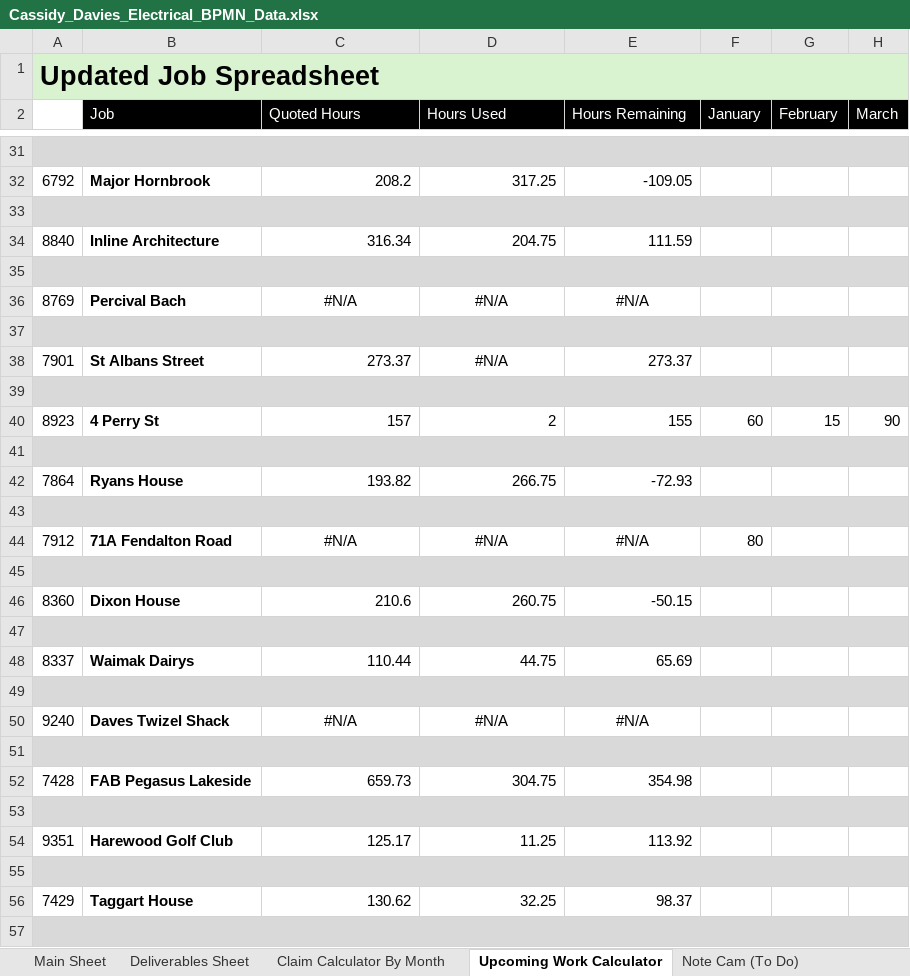
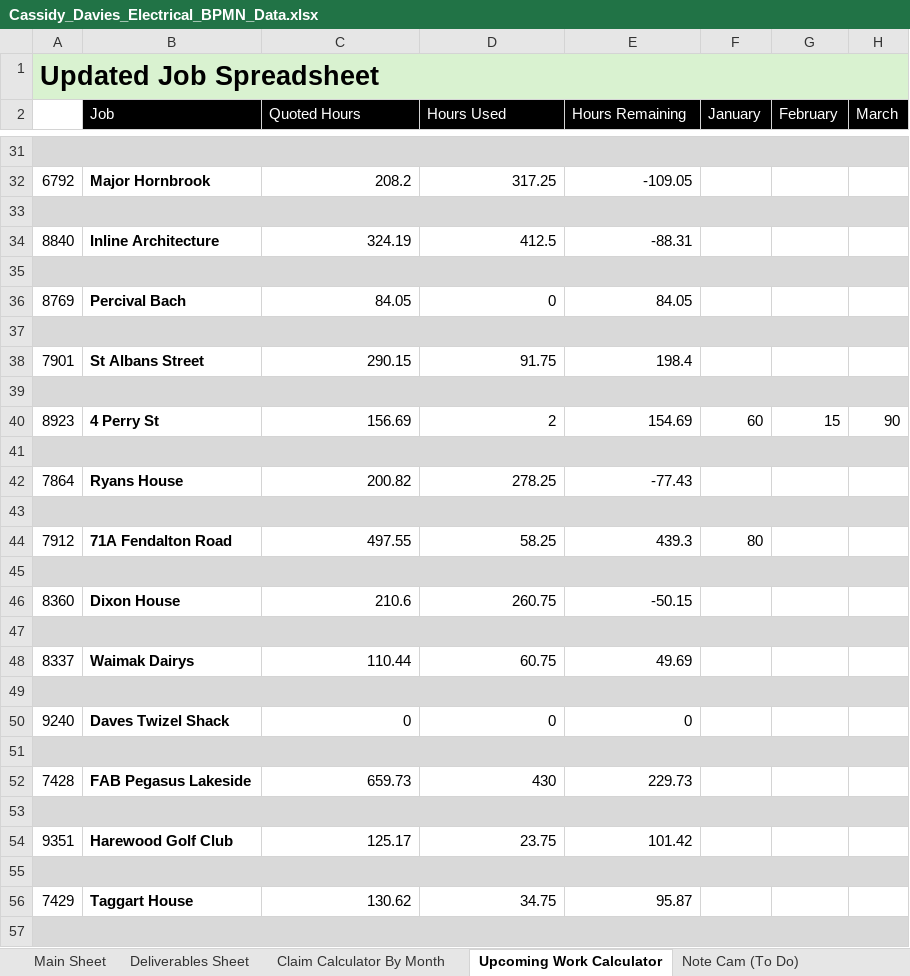
Before and after one commit to felixkwan2901/excel-dashboard, an Excel workbook: Cassidy_Davies_Electrical_BPMN_Data.xlsx, sheet Upcoming Work Calculator, drawn as a sheet; only a part is shown, gaps mark what is left out; values as stored, in another font and other column widths than the file's, no borders; conditional formats not drawn; the diff covers the shown part only; the diff names each change by its address in the sheet, - before the commit and + after, or states it on an @@ line.

```diff
--- a/Cassidy_Davies_Electrical_BPMN_Data.xlsx (sheet Upcoming Work Calculator)
+++ b/Cassidy_Davies_Electrical_BPMN_Data.xlsx (sheet Upcoming Work Calculator)
-C34 (Quoted Hours): 316.34
+C34 (Quoted Hours): 324.19
-D34 (Hours Used): 204.75
+D34 (Hours Used): 412.5
-E34 (Hours Remaining): 111.59
+E34 (Hours Remaining): -88.31
-C36 (Quoted Hours): #N/A
+C36 (Quoted Hours): 84.05
-C36:E36 alignment: center
+C36:E36 alignment: right
-D36 (Hours Used): #N/A
+D36 (Hours Used): 0
-E36 (Hours Remaining): #N/A
+E36 (Hours Remaining): 84.05
-C38 (Quoted Hours): 273.37
+C38 (Quoted Hours): 290.15
-D38 (Hours Used): #N/A
+D38 (Hours Used): 91.75
-D38 alignment: center
+D38 alignment: right
-E38 (Hours Remaining): 273.37
+E38 (Hours Remaining): 198.4
-C40 (Quoted Hours): 157
+C40 (Quoted Hours): 156.69
-E40 (Hours Remaining): 155
+E40 (Hours Remaining): 154.69
-C42 (Quoted Hours): 193.82
+C42 (Quoted Hours): 200.82
-D42 (Hours Used): 266.75
+D42 (Hours Used): 278.25
-E42 (Hours Remaining): -72.93
+E42 (Hours Remaining): -77.43
-C44 (Quoted Hours): #N/A
+C44 (Quoted Hours): 497.55
-C44:E44 alignment: center
+C44:E44 alignment: right
-D44 (Hours Used): #N/A
+D44 (Hours Used): 58.25
-E44 (Hours Remaining): #N/A
+E44 (Hours Remaining): 439.3
-D48 (Hours Used): 44.75
+D48 (Hours Used): 60.75
-E48 (Hours Remaining): 65.69
+E48 (Hours Remaining): 49.69
-C50 (Quoted Hours): #N/A
+C50 (Quoted Hours): 0
-C50:E50 alignment: center
+C50:E50 alignment: right
-D50 (Hours Used): #N/A
+D50 (Hours Used): 0
-E50 (Hours Remaining): #N/A
+E50 (Hours Remaining): 0
-D52 (Hours Used): 304.75
+D52 (Hours Used): 430
-E52 (Hours Remaining): 354.98
+E52 (Hours Remaining): 229.73
-D54 (Hours Used): 11.25
+D54 (Hours Used): 23.75
-E54 (Hours Remaining): 113.92
+E54 (Hours Remaining): 101.42
-D56 (Hours Used): 32.25
+D56 (Hours Used): 34.75
-E56 (Hours Remaining): 98.37
+E56 (Hours Remaining): 95.87
```
Also changed, not shown: 33 edited cells and cell formats elsewhere in this sheet, formulas that keep their value, 1 other file.
